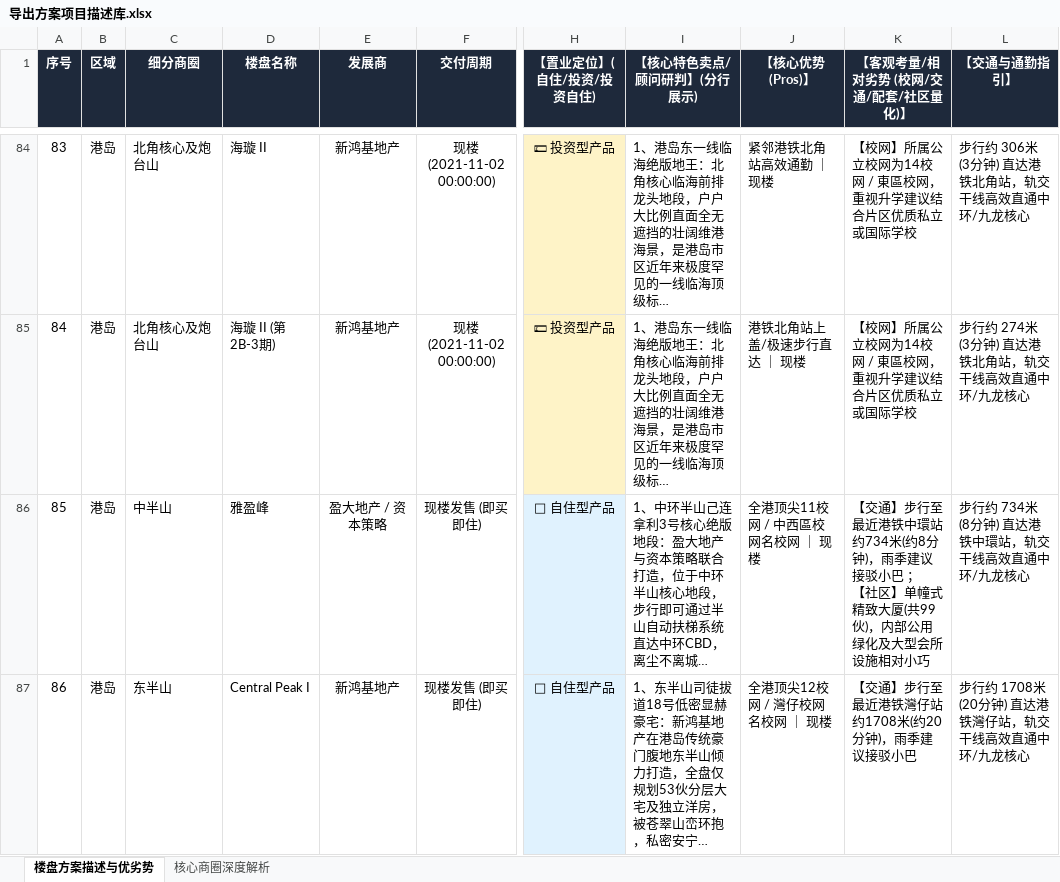
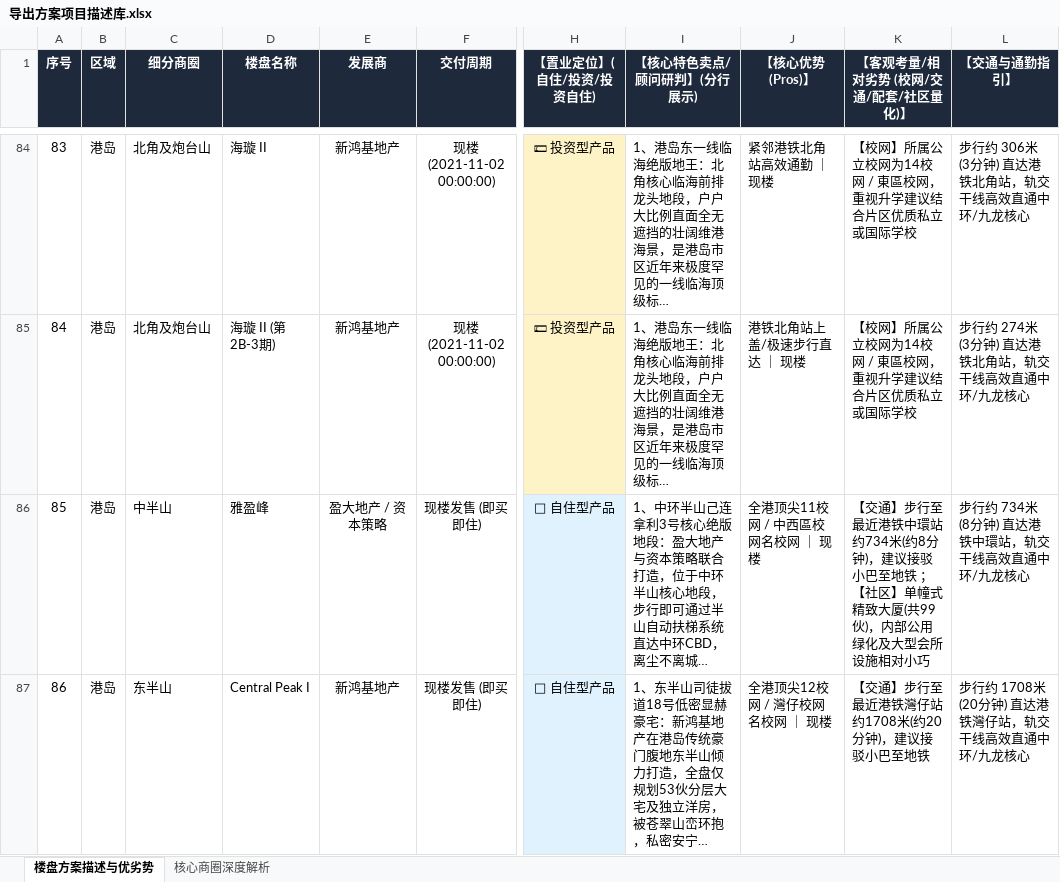
Before and after one commit to neil-studio/hk-map, an Excel workbook: 导出方案项目描述库.xlsx, sheet 楼盘方案描述与优劣势, drawn as a sheet; only a part is shown, gaps mark what is left out; long unchanged cells end in …; values as stored, in another font and other column widths than the file's, no borders; ↵ is a line break in a cell; the diff covers the shown part only; the diff names each change by its address in the sheet, - before the commit and + after, or states it on an @@ line.

```diff
--- a/导出方案项目描述库.xlsx (sheet 楼盘方案描述与优劣势)
+++ b/导出方案项目描述库.xlsx (sheet 楼盘方案描述与优劣势)
-C84:C85 (细分商圈): 北角核心及炮台山
+C84:C85 (细分商圈): 北角及炮台山
-K86 (【客观考量/相对劣势 (校网/交通/配套/社区量化)】): …分钟)，雨季建议接驳小巴 ； ↵ 【…
+K86 (【客观考量/相对劣势 (校网/交通/配套/社区量化)】): …分钟)，建议接驳小巴至地铁 ； ↵ 【…
-K87 (【客观考量/相对劣势 (校网/交通/配套/社区量化)】): 【交通】步行至最近港铁灣仔站约1708米(约20分钟)，雨季建议接驳小巴
+K87 (【客观考量/相对劣势 (校网/交通/配套/社区量化)】): 【交通】步行至最近港铁灣仔站约1708米(约20分钟)，建议接驳小巴至地铁
```
Also changed, not shown: 115 edited cells elsewhere in this sheet, sheet 核心商圈深度解析, 5 other files.
